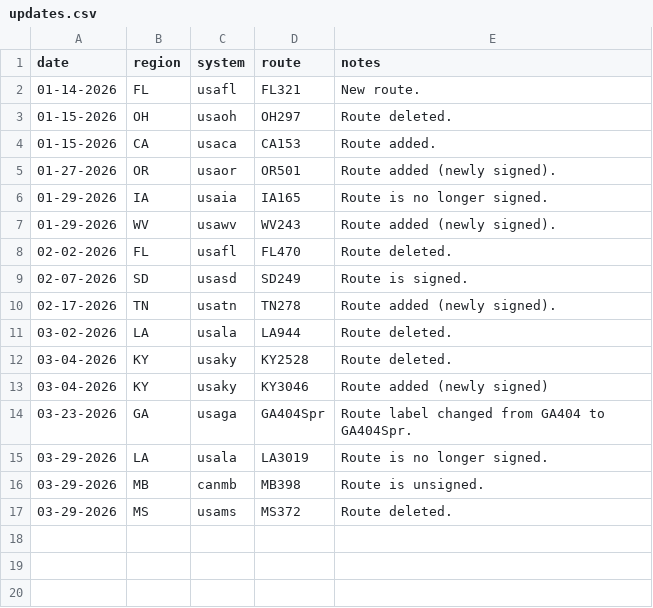
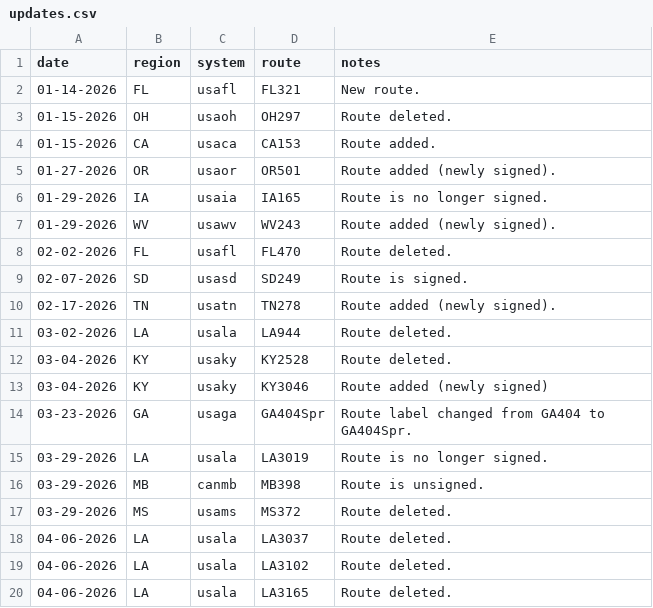
Before and after one commit to Highway-Photo-Project/PhotoData, a CSV file: updates.csv, drawn as a sheet; the diff names each change by its address in the sheet, - before the commit and + after, or states it on an @@ line.

Commit message:
Update updates.csv

```diff
--- a/updates.csv
+++ b/updates.csv
+row 18: 04-06-2026 | LA | usala | LA3037 | Route deleted.
+row 19: 04-06-2026 | LA | usala | LA3102 | Route deleted.
+row 20: 04-06-2026 | LA | usala | LA3165 | Route deleted.
```
